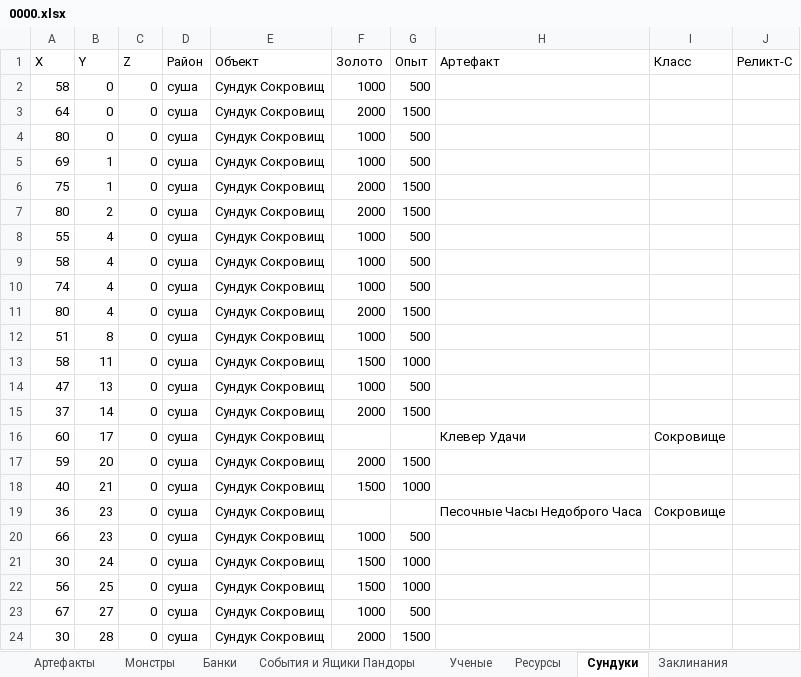
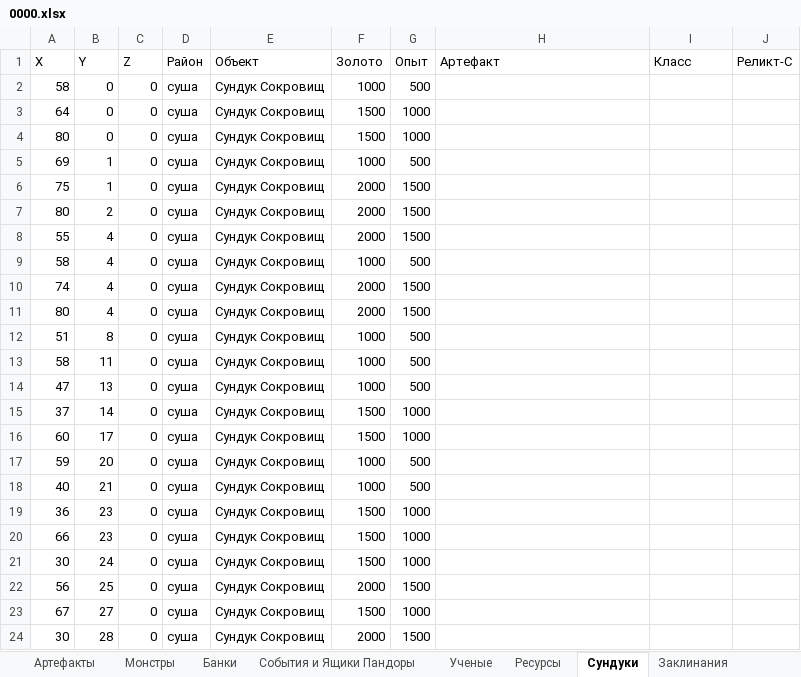
Before and after one commit to AlexZ98765/H3save_reader, an Excel workbook: examples/Myth and Legend.h3m/output/0000.xlsx, sheet Сундуки, drawn as a sheet; only a part is shown; values as stored, in another font and other column widths than the file's, no borders; the diff covers the shown part only; the diff names each change by its address in the sheet, - before the commit and + after, or states it on an @@ line.

```diff
--- a/examples/Myth and Legend.h3m/output/0000.xlsx (sheet Сундуки)
+++ b/examples/Myth and Legend.h3m/output/0000.xlsx (sheet Сундуки)
-F3 (Золото): 2000
+F3 (Золото): 1500
-G3 (Опыт): 1500
+G3 (Опыт): 1000
-F4 (Золото): 1000
+F4 (Золото): 1500
-G4 (Опыт): 500
+G4 (Опыт): 1000
-F8 (Золото): 1000
+F8 (Золото): 2000
-G8 (Опыт): 500
+G8 (Опыт): 1500
-F10 (Золото): 1000
+F10 (Золото): 2000
-G10 (Опыт): 500
+G10 (Опыт): 1500
-F13 (Золото): 1500
+F13 (Золото): 1000
-G13 (Опыт): 1000
+G13 (Опыт): 500
-F15 (Золото): 2000
+F15 (Золото): 1500
-G15 (Опыт): 1500
+G15 (Опыт): 1000
-F16 (Золото): (empty)
+F16 (Золото): 1500
-G16 (Опыт): (empty)
+G16 (Опыт): 1000
-H16 (Артефакт): Клевер Удачи
+H16 (Артефакт): (empty)
-I16 (Класс): Сокровище
+I16 (Класс): (empty)
-F17 (Золото): 2000
+F17 (Золото): 1000
-G17 (Опыт): 1500
+G17 (Опыт): 500
-F18 (Золото): 1500
+F18 (Золото): 1000
-G18 (Опыт): 1000
+G18 (Опыт): 500
-F19 (Золото): (empty)
+F19 (Золото): 1500
-G19 (Опыт): (empty)
+G19 (Опыт): 1000
-H19 (Артефакт): Песочные Часы Недоброго Часа
+H19 (Артефакт): (empty)
-I19 (Класс): Сокровище
+I19 (Класс): (empty)
-F20 (Золото): 1000
+F20 (Золото): 1500
-G20 (Опыт): 500
+G20 (Опыт): 1000
-F22 (Золото): 1500
+F22 (Золото): 2000
-G22 (Опыт): 1000
+G22 (Опыт): 1500
-F23 (Золото): 1000
+F23 (Золото): 1500
-G23 (Опыт): 500
+G23 (Опыт): 1000
```
Also changed, not shown: 454 edited cells elsewhere in this sheet, sheet Опыт, sheet Все Заклы, sheet Монстры, sheet Все Арты, sheet Ресурсы, sheet Герои, 14 more sheets, 16 other files.
